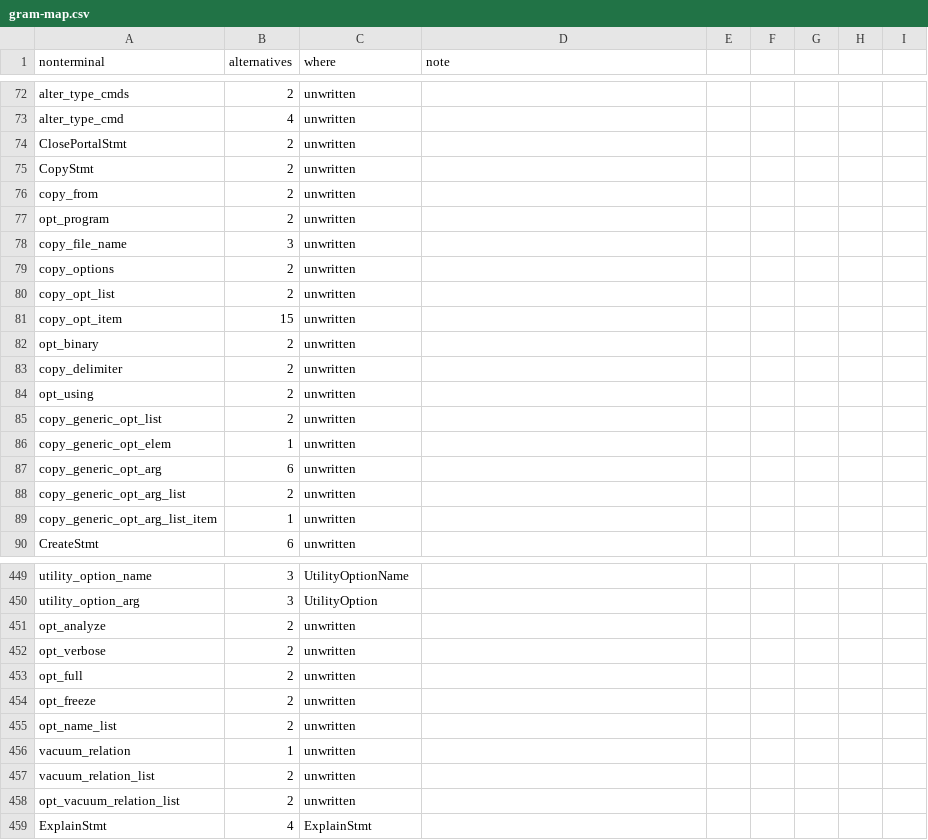
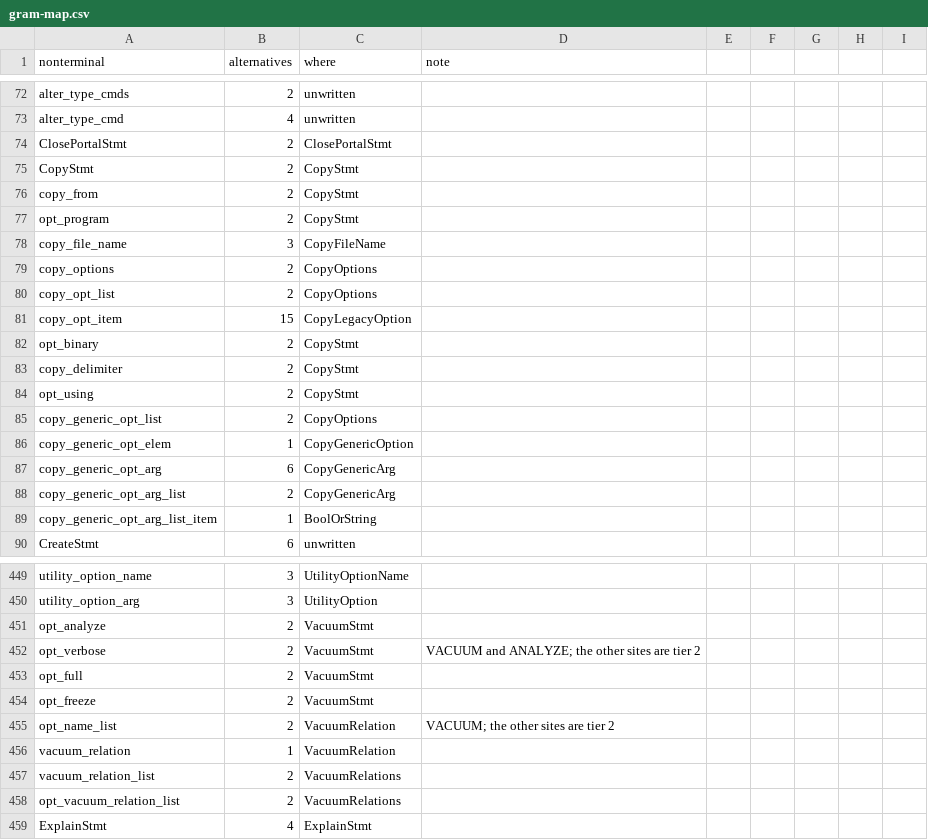
Before and after one commit to dotgram/dotgram, a CSV file: src/DotGram.Sql/PostgreSql/Specification/gram-map.csv, drawn as a sheet; only a part is shown, gaps mark what is left out; the diff covers the shown part only.

```diff
--- a/src/DotGram.Sql/PostgreSql/Specification/gram-map.csv
+++ b/src/DotGram.Sql/PostgreSql/Specification/gram-map.csv
@@ -73,18 +73,18 @@ alter_type_cmds,2,unwritten,
 alter_type_cmd,4,unwritten,
-ClosePortalStmt,2,unwritten,
-CopyStmt,2,unwritten,
-copy_from,2,unwritten,
-opt_program,2,unwritten,
-copy_file_name,3,unwritten,
-copy_options,2,unwritten,
-copy_opt_list,2,unwritten,
-copy_opt_item,15,unwritten,
-opt_binary,2,unwritten,
-copy_delimiter,2,unwritten,
-opt_using,2,unwritten,
-copy_generic_opt_list,2,unwritten,
-copy_generic_opt_elem,1,unwritten,
-copy_generic_opt_arg,6,unwritten,
-copy_generic_opt_arg_list,2,unwritten,
-copy_generic_opt_arg_list_item,1,unwritten,
+ClosePortalStmt,2,ClosePortalStmt,
+CopyStmt,2,CopyStmt,
+copy_from,2,CopyStmt,
+opt_program,2,CopyStmt,
+copy_file_name,3,CopyFileName,
+copy_options,2,CopyOptions,
+copy_opt_list,2,CopyOptions,
+copy_opt_item,15,CopyLegacyOption,
+opt_binary,2,CopyStmt,
+copy_delimiter,2,CopyStmt,
+opt_using,2,CopyStmt,
+copy_generic_opt_list,2,CopyOptions,
+copy_generic_opt_elem,1,CopyGenericOption,
+copy_generic_opt_arg,6,CopyGenericArg,
+copy_generic_opt_arg_list,2,CopyGenericArg,
+copy_generic_opt_arg_list_item,1,BoolOrString,
 CreateStmt,6,unwritten,
@@ -450,10 +450,10 @@ utility_option_name,3,UtilityOptionName,
 utility_option_arg,3,UtilityOption,
-opt_analyze,2,unwritten,
-opt_verbose,2,unwritten,
-opt_full,2,unwritten,
-opt_freeze,2,unwritten,
-opt_name_list,2,unwritten,
-vacuum_relation,1,unwritten,
-vacuum_relation_list,2,unwritten,
-opt_vacuum_relation_list,2,unwritten,
+opt_analyze,2,VacuumStmt,
+opt_verbose,2,VacuumStmt,VACUUM and ANALYZE; the other sites are tier 2
+opt_full,2,VacuumStmt,
+opt_freeze,2,VacuumStmt,
+opt_name_list,2,VacuumRelation,VACUUM; the other sites are tier 2
+vacuum_relation,1,VacuumRelation,
+vacuum_relation_list,2,VacuumRelations,
+opt_vacuum_relation_list,2,VacuumRelations,
 ExplainStmt,4,ExplainStmt,
```
Also changed, not shown: 17 edited cells elsewhere in this file, 15 other files.
